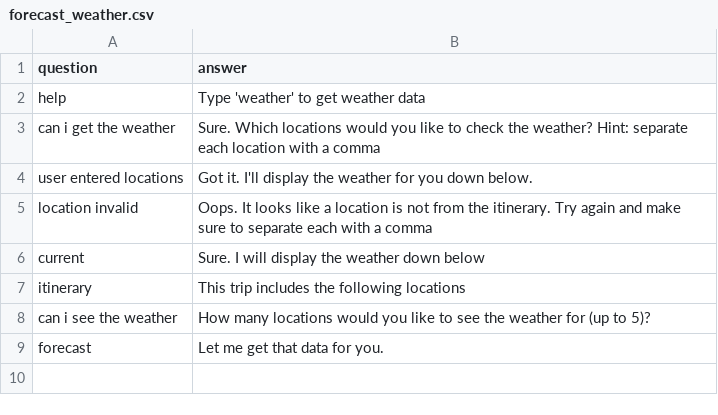
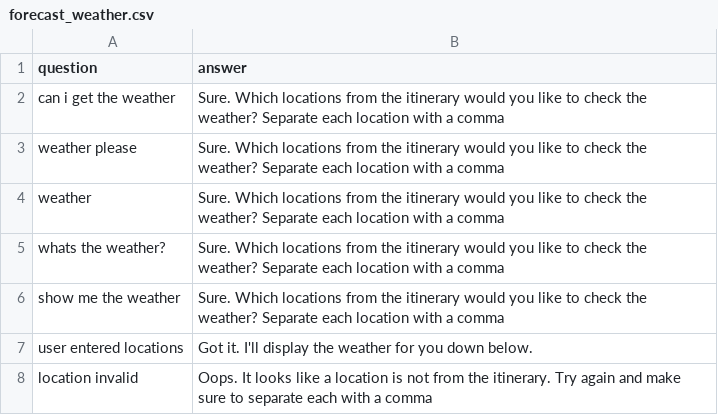
Before and after one commit to hughfeary/chatbot, a CSV file: forecast_weather.csv, drawn as a sheet.

```diff
--- a/forecast_weather.csv
+++ b/forecast_weather.csv
@@ -1,9 +1,8 @@
 question,answer
-help,Type 'weather' to get weather data
-can i get the weather,Sure. Which locations would you like to check the weather? Hint: separate each location with a comma
+can i get the weather,Sure. Which locations from the itinerary would you like to check the weather? Separate each location with a comma
+weather please,Sure. Which locations from the itinerary would you like to check the weather? Separate each location with a comma
+weather,Sure. Which locations from the itinerary would you like to check the weather? Separate each location with a comma
+whats the weather?,Sure. Which locations from the itinerary would you like to check the weather? Separate each location with a comma
+show me the weather,Sure. Which locations from the itinerary would you like to check the weather? Separate each location with a comma
 user entered locations,Got it. I'll display the weather for you down below.
 location invalid,Oops. It looks like a location is not from the itinerary. Try again and make sure to separate each with a comma
-current,Sure. I will display the weather down below
-itinerary,This trip includes the following locations
-can i see the weather,How many locations would you like to see the weather for (up to 5)?
-forecast,Let me get that data for you.
```
Also changed, not shown: 7 other files.
